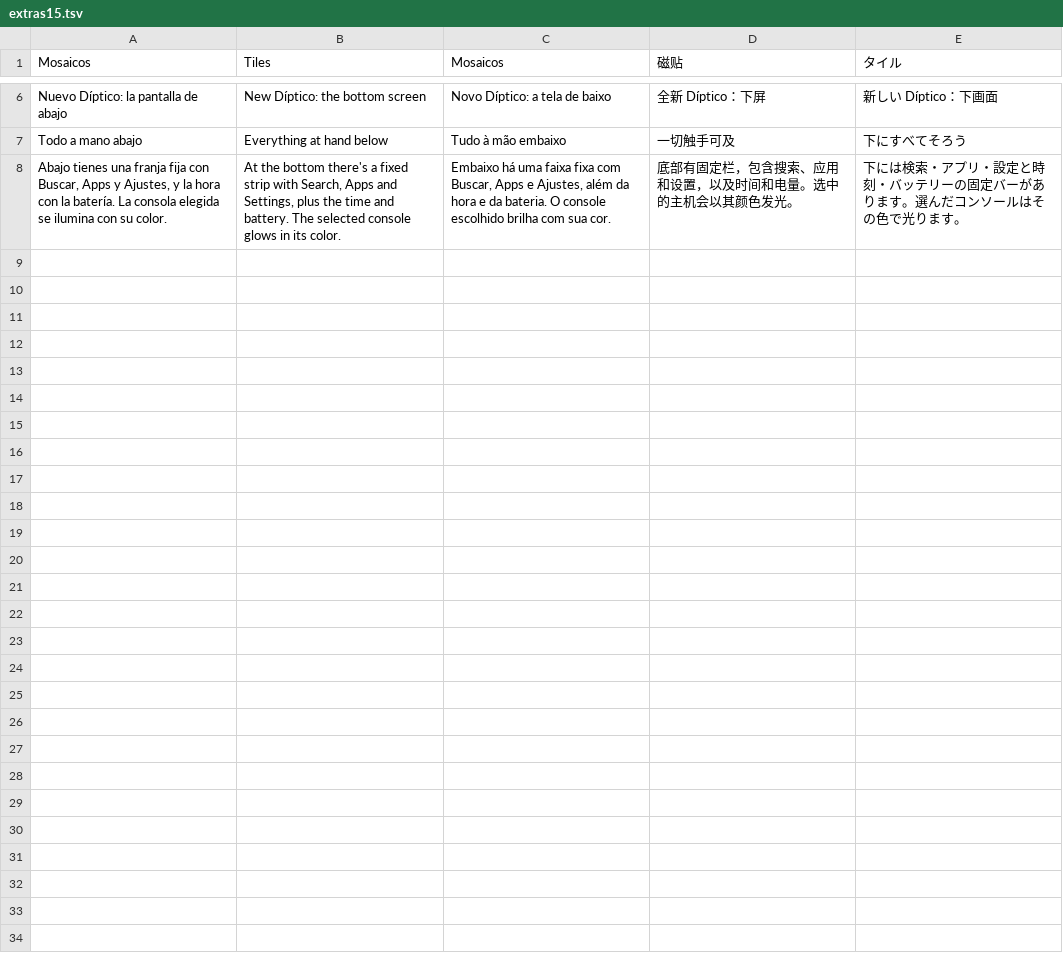
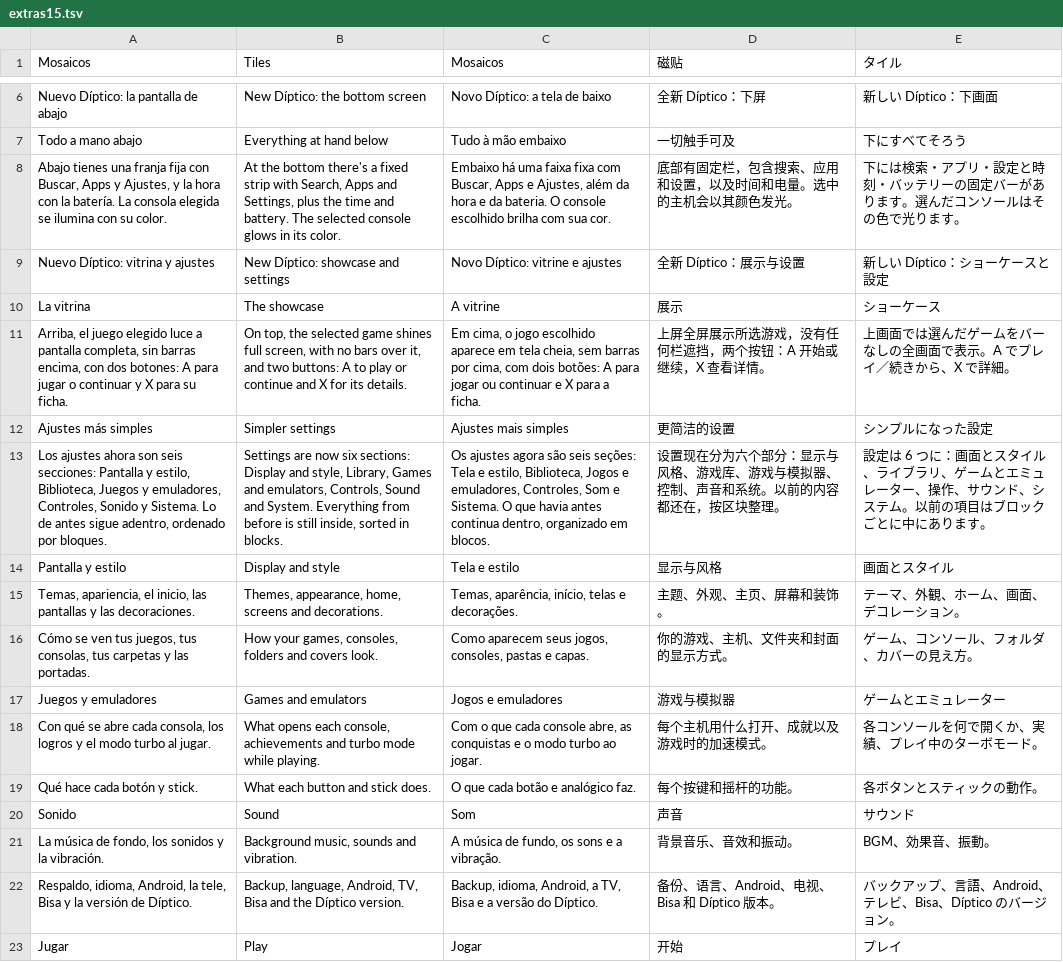
Before and after one commit to nikalbazu24/Diptico-frontend, a TSV file: herramientas/traducir/extras15.tsv, drawn as a sheet; only a part is shown, gaps mark what is left out; the diff names each change by its address in the sheet, - before the commit and + after, or states it on an @@ line.

```diff
--- a/herramientas/traducir/extras15.tsv
+++ b/herramientas/traducir/extras15.tsv
+row 9: Nuevo Díptico: vitrina y ajustes | New Díptico: showcase and settings | Novo Díptico: vitrine e ajustes | 全新 Díptico：展示与设置 | 新しい Díptico：ショーケースと設定
+row 10: La vitrina | The showcase | A vitrine | 展示 | ショーケース
+row 11: Arriba, el juego elegido luce a pantalla completa, sin barras encima, con dos botones: A para jugar o continuar y X para su ficha. | On top, the selected game shines full screen, with no bars over it, and two buttons: A to play or continue and X for its details. | Em cima, o jogo escolhido aparece em tela cheia, sem barras por cima, com dois botões: A para jogar ou continuar e X para a ficha. | 上屏全屏展示所选游戏，没有任何栏遮挡，两个按钮：A 开始或继续，X 查看详情。 | 上画面では選んだゲームをバーなしの全画面で表示。A でプレイ／続きから、X で詳細。
+row 12: Ajustes más simples | Simpler settings | Ajustes mais simples | 更简洁的设置 | シンプルになった設定
+row 13: Los ajustes ahora son seis secciones: Pantalla y estilo, Biblioteca, Juegos y emuladores, Controles, Sonido y Sistema. Lo de antes sigue adentro, ordenado por bloques. | Settings are now six sections: Display and style, Library, Games and emulators, Controls, Sound and System. Everything from before is still inside, sorted in blocks. | Os ajustes agora são seis seções: Tela e estilo, Biblioteca, Jogos e emuladores, Controles, Som e Sistema. O que havia antes continua dentro, organizado em blocos. | 设置现在分为六个部分：显示与风格、游戏库、游戏与模拟器、控制、声音和系统。以前的内容都还在，按区块整理。 | 設定は 6 つに：画面とスタイル、ライブラリ、ゲームとエミュレーター、操作、サウンド、システム。以前の項目はブロックごとに中にあります。
+row 14: Pantalla y estilo | Display and style | Tela e estilo | 显示与风格 | 画面とスタイル
+row 15: Temas, apariencia, el inicio, las pantallas y las decoraciones. | Themes, appearance, home, screens and decorations. | Temas, aparência, início, telas e decorações. | 主题、外观、主页、屏幕和装饰。 | テーマ、外観、ホーム、画面、デコレーション。
+row 16: Cómo se ven tus juegos, tus consolas, tus carpetas y las portadas. | How your games, consoles, folders and covers look. | Como aparecem seus jogos, consoles, pastas e capas. | 你的游戏、主机、文件夹和封面的显示方式。 | ゲーム、コンソール、フォルダ、カバーの見え方。
+row 17: Juegos y emuladores | Games and emulators | Jogos e emuladores | 游戏与模拟器 | ゲームとエミュレーター
+row 18: Con qué se abre cada consola, los logros y el modo turbo al jugar. | What opens each console, achievements and turbo mode while playing. | Com o que cada console abre, as conquistas e o modo turbo ao jogar. | 每个主机用什么打开、成就以及游戏时的加速模式。 | 各コンソールを何で開くか、実績、プレイ中のターボモード。
+row 19: Qué hace cada botón y stick. | What each button and stick does. | O que cada botão e analógico faz. | 每个按键和摇杆的功能。 | 各ボタンとスティックの動作。
+row 20: Sonido | Sound | Som | 声音 | サウンド
+row 21: La música de fondo, los sonidos y la vibración. | Background music, sounds and vibration. | A música de fundo, os sons e a vibração. | 背景音乐、音效和振动。 | BGM、効果音、振動。
+row 22: Respaldo, idioma, Android, la tele, Bisa y la versión de Díptico. | Backup, language, Android, TV, Bisa and the Díptico version. | Backup, idioma, Android, a TV, Bisa e a versão do Díptico. | 备份、语言、Android、电视、Bisa 和 Díptico 版本。 | バックアップ、言語、Android、テレビ、Bisa、Díptico のバージョン。
+row 23: Jugar | Play | Jogar | 开始 | プレイ
```
Also changed, not shown: 18 other files.
